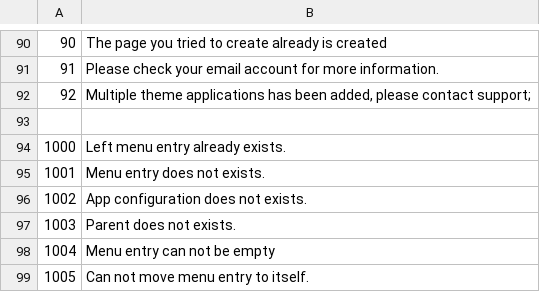
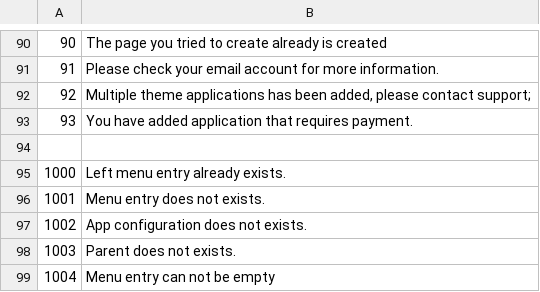
Before and after one commit to tamzidoronno/zaui-v4, a CSV file: com.getshop.client/language/en/errors.csv, drawn as a sheet; only a part is shown, gaps mark what is left out; the shorter side is filled out with more unchanged rows.

```diff
--- a/com.getshop.client/language/en/errors.csv
+++ b/com.getshop.client/language/en/errors.csv
@@ -92,2 +92,3 @@
 "92","Multiple theme applications has been added, please contact support";
+"93","You have added application that requires payment."
 
```
Also changed, not shown: 19 other files.
